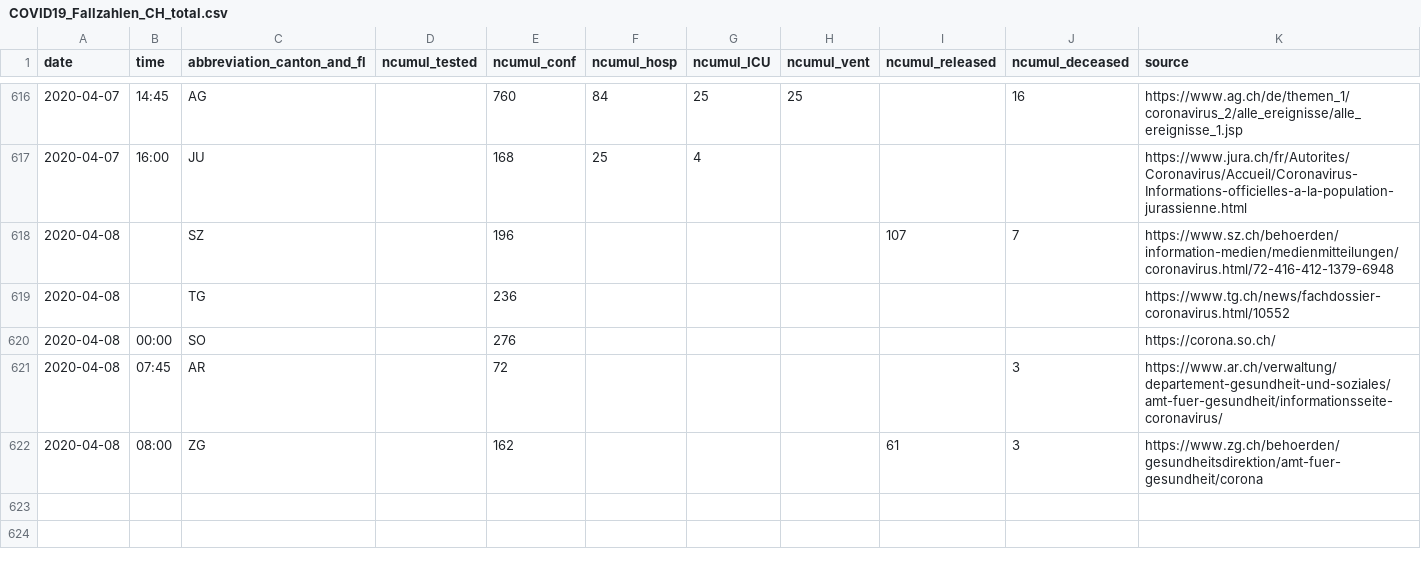
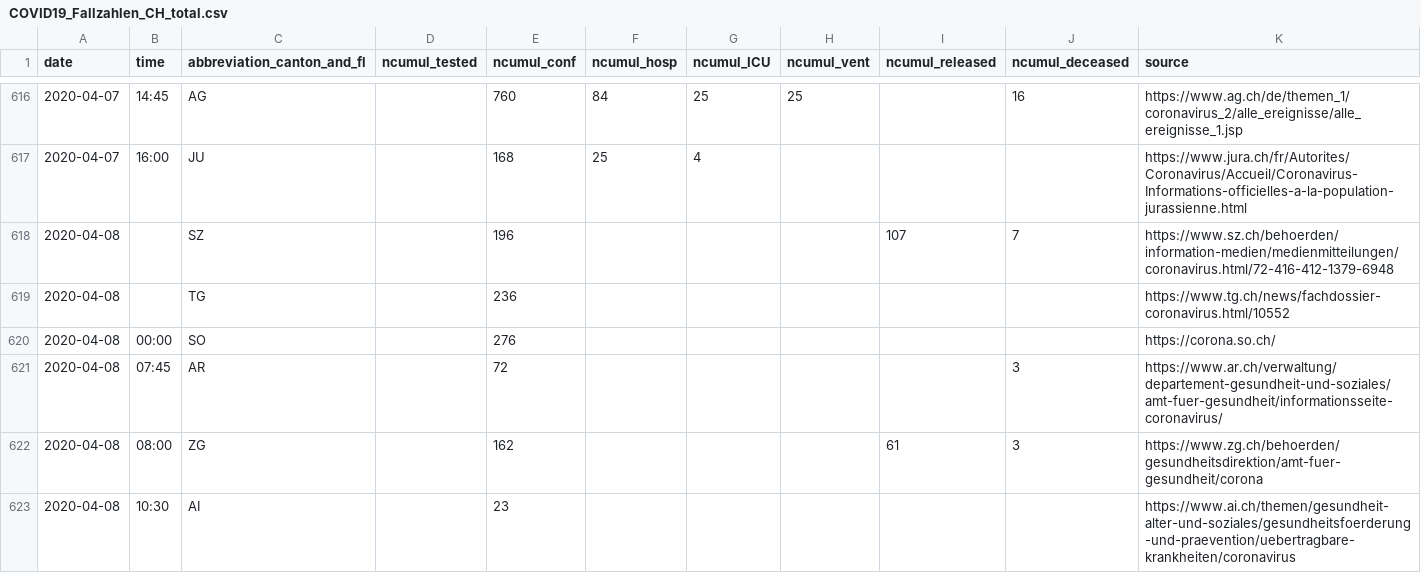
Before and after one commit to cclauss/covid_19, a CSV file: COVID19_Fallzahlen_CH_total.csv, drawn as a sheet; only a part is shown, gaps mark what is left out; the diff names each change by its address in the sheet, - before the commit and + after, or states it on an @@ line.

```diff
--- a/COVID19_Fallzahlen_CH_total.csv
+++ b/COVID19_Fallzahlen_CH_total.csv
+row 623: 2020-04-08 | 10:30 | AI |  | 23 |  |  |  |  |  | https://www.ai.ch/themen/gesundheit-alter-und-soziales/gesundheitsfoerderung-und-praevention/uebertragbare-krankheiten/coronavirus
```
Also changed, not shown: 1 other file.
